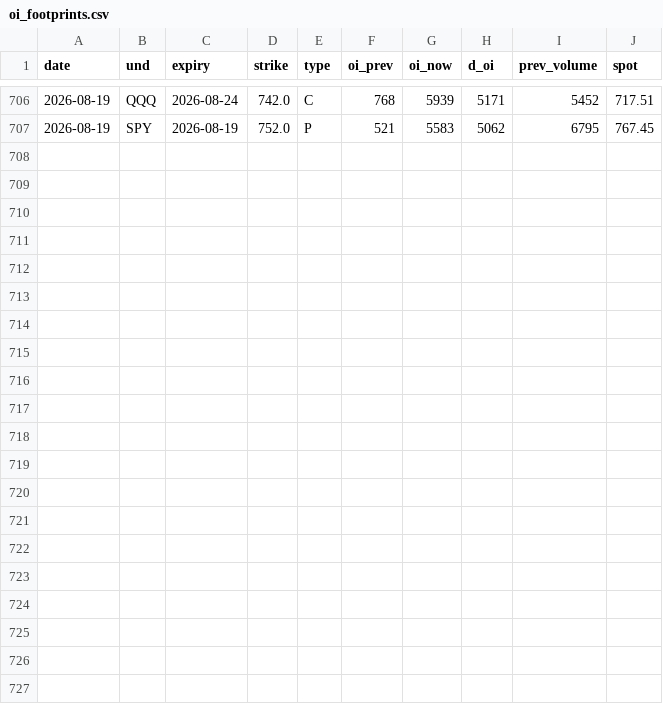
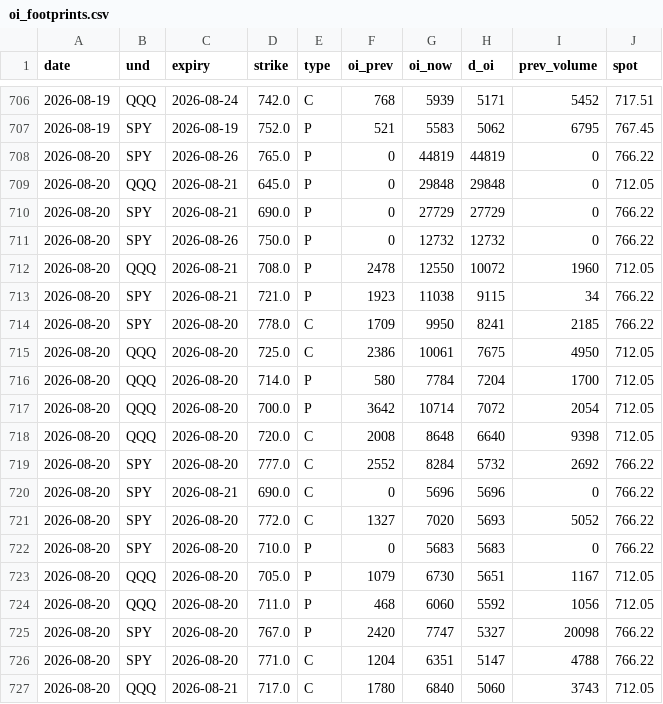
Before and after one commit to Krysson/CapitalMarketsMacro, a CSV file: history/oi_footprints.csv, drawn as a sheet; only a part is shown, gaps mark what is left out.

Commit message:
app accrual: footprints 2026-08-20

```diff
--- a/history/oi_footprints.csv
+++ b/history/oi_footprints.csv
@@ -707 +707,21 @@ date,und,expiry,strike,type,oi_prev,oi_now,d_oi,prev_volume,spot
 2026-08-19,SPY,2026-08-19,752.0,P,521,5583,5062,6795,767.45
+2026-08-20,SPY,2026-08-26,765.0,P,0,44819,44819,0,766.22
+2026-08-20,QQQ,2026-08-21,645.0,P,0,29848,29848,0,712.05
+2026-08-20,SPY,2026-08-21,690.0,P,0,27729,27729,0,766.22
+2026-08-20,SPY,2026-08-26,750.0,P,0,12732,12732,0,766.22
+2026-08-20,QQQ,2026-08-21,708.0,P,2478,12550,10072,1960,712.05
+2026-08-20,SPY,2026-08-21,721.0,P,1923,11038,9115,34,766.22
+2026-08-20,SPY,2026-08-20,778.0,C,1709,9950,8241,2185,766.22
+2026-08-20,QQQ,2026-08-20,725.0,C,2386,10061,7675,4950,712.05
+2026-08-20,QQQ,2026-08-20,714.0,P,580,7784,7204,1700,712.05
+2026-08-20,QQQ,2026-08-20,700.0,P,3642,10714,7072,2054,712.05
+2026-08-20,QQQ,2026-08-20,720.0,C,2008,8648,6640,9398,712.05
+2026-08-20,SPY,2026-08-20,777.0,C,2552,8284,5732,2692,766.22
+2026-08-20,SPY,2026-08-21,690.0,C,0,5696,5696,0,766.22
+2026-08-20,SPY,2026-08-20,772.0,C,1327,7020,5693,5052,766.22
+2026-08-20,SPY,2026-08-20,710.0,P,0,5683,5683,0,766.22
+2026-08-20,QQQ,2026-08-20,705.0,P,1079,6730,5651,1167,712.05
+2026-08-20,QQQ,2026-08-20,711.0,P,468,6060,5592,1056,712.05
+2026-08-20,SPY,2026-08-20,767.0,P,2420,7747,5327,20098,766.22
+2026-08-20,SPY,2026-08-20,771.0,C,1204,6351,5147,4788,766.22
+2026-08-20,QQQ,2026-08-21,717.0,C,1780,6840,5060,3743,712.05
```
